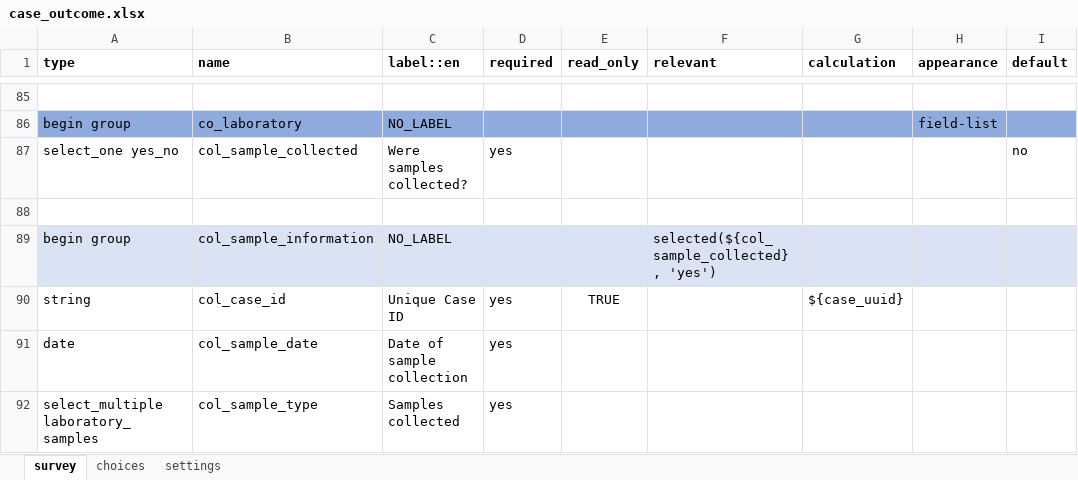
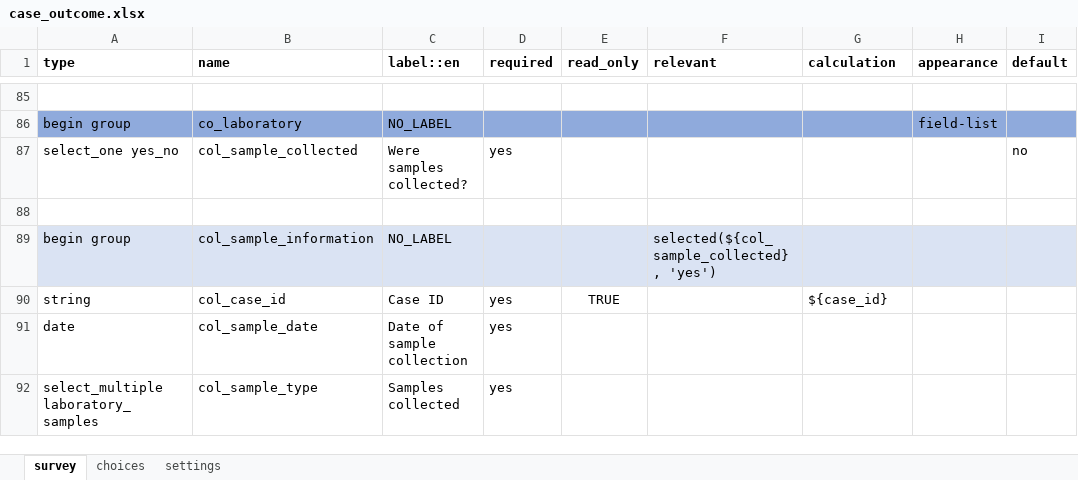
Before and after one commit to gmm2204/dmi-adam, an Excel workbook: config/forms/app/case_outcome.xlsx, sheet survey, drawn as a sheet; only a part is shown, gaps mark what is left out; values as stored, in another font and other column widths than the file's, no borders; the diff names each change by its address in the sheet, - before the commit and + after, or states it on an @@ line.

```diff
--- a/config/forms/app/case_outcome.xlsx (sheet survey)
+++ b/config/forms/app/case_outcome.xlsx (sheet survey)
-C90 (label::en): Unique Case ID
+C90 (label::en): Case ID
-G90 (calculation): ${case_uuid}
+G90 (calculation): ${case_id}
```
Also changed, not shown: config/forms/app/case_clinical_information.xlsx, config/forms/app/case_hospitalization.xlsx, 21 other files.
